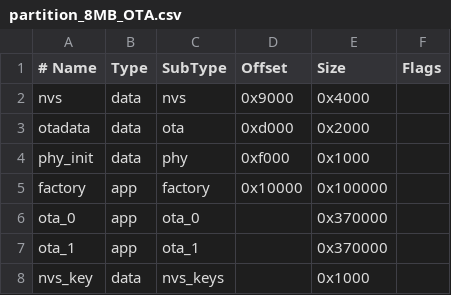
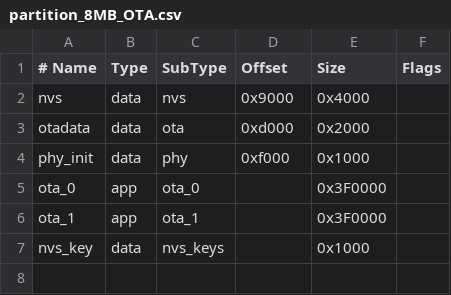
Before and after one commit to vexown/wave_rover_LoRa, a CSV file: partition_8MB_OTA.csv, drawn as a sheet.

Commit message:
Remove the factory partition

```diff
--- a/partition_8MB_OTA.csv
+++ b/partition_8MB_OTA.csv
@@ -4,5 +4,4 @@ otadata,  data, ota,      0xd000,  0x2000
 phy_init, data, phy,      0xf000,  0x1000
-factory,  app,  factory,  0x10000, 0x100000
-ota_0,    app,  ota_0,    ,        0x370000
-ota_1,    app,  ota_1,    ,        0x370000
+ota_0,    app,  ota_0,    ,        0x3F0000
+ota_1,    app,  ota_1,    ,        0x3F0000
 nvs_key,  data, nvs_keys, ,        0x1000
```
